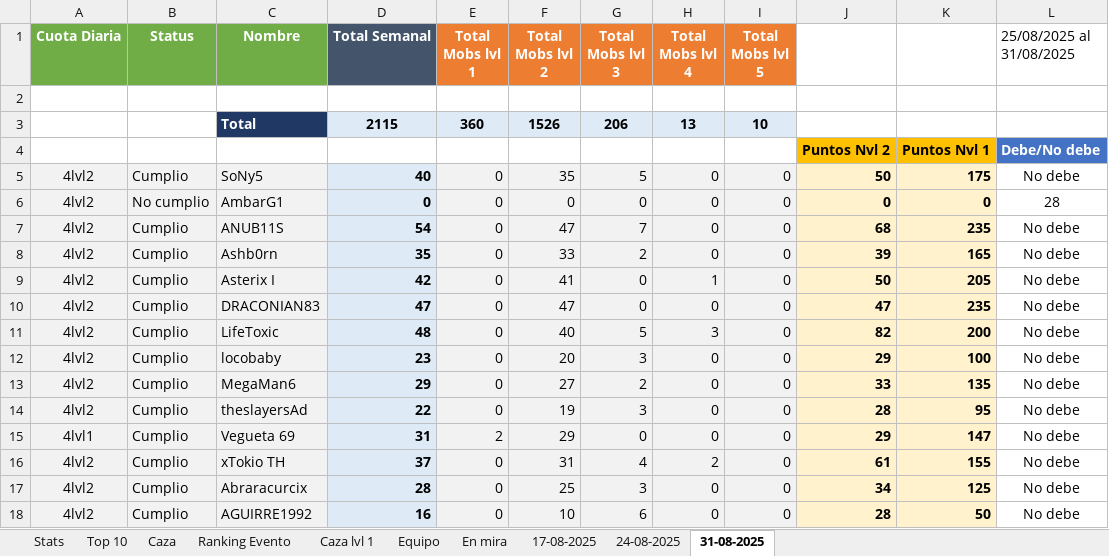
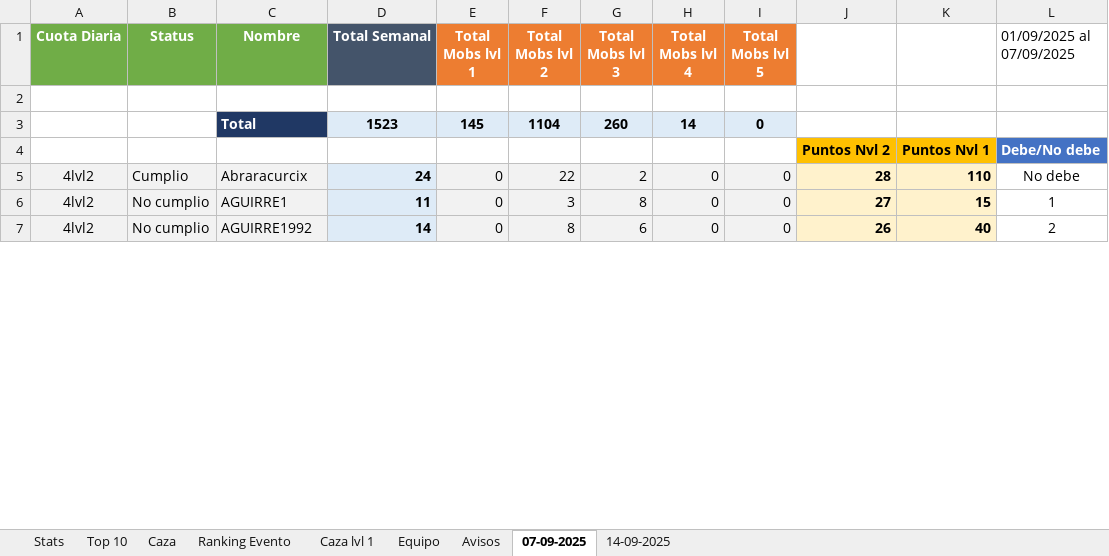
Before and after one commit to Axel5055/Bot-TH-Wsp, an Excel workbook: src/assets/excel/caza.xlsx, sheet 07-09-2025, drawn as a sheet; only a part is shown; values as stored, in another font and other column widths than the file's, no borders; conditional formats not drawn; removed rows and columns are numbered as before the commit, all else as after; the diff covers the shown part only; the diff names each change by its address in the sheet, - before the commit and + after, or states it on an @@ line.

```diff
--- a/src/assets/excel/caza.xlsx (sheet 07-09-2025)
+++ b/src/assets/excel/caza.xlsx (sheet 07-09-2025)
-sheet tab: En mira
+sheet tab: Avisos
-sheet tab: 24-08-2025
+sheet tab: 14-09-2025
-sheet tab: 31-08-2025
+sheet tab: 07-09-2025
-sheet tab: 17-08-2025
@@ sheet tab order changed: Stats | Top 10 | Caza | Ranking Evento | Caza lvl 1 | Equipo | Avisos | 07-09-2025 | 14-09-2025 @@
-L1: 25/08/2025 al 31/08/2025
+L1: 01/09/2025 al 07/09/2025
-D3 (Total Semanal): 2115
+D3 (Total Semanal): 1523
-E3 (Total Mobs lvl 1): 360
+E3 (Total Mobs lvl 1): 145
-F3 (Total Mobs lvl 2): 1526
+F3 (Total Mobs lvl 2): 1104
-G3 (Total Mobs lvl 3): 206
+G3 (Total Mobs lvl 3): 260
-H3 (Total Mobs lvl 4): 13
+H3 (Total Mobs lvl 4): 14
-I3 (Total Mobs lvl 5): 10
+I3 (Total Mobs lvl 5): 0
-row 5: 4lvl2 | Cumplio | SoNy5 | 40 | 0 | 35 | 5 | 0 | 0 | 50 | 175 | No debe
-row 6: 4lvl2 | No cumplio | AmbarG1 | 0 | 0 | 0 | 0 | 0 | 0 | 0 | 0 | 28
-row 7: 4lvl2 | Cumplio | ANUB11S | 54 | 0 | 47 | 7 | 0 | 0 | 68 | 235 | No debe
-row 8: 4lvl2 | Cumplio | Ashb0rn | 35 | 0 | 33 | 2 | 0 | 0 | 39 | 165 | No debe
-row 9: 4lvl2 | Cumplio | Asterix I | 42 | 0 | 41 | 0 | 1 | 0 | 50 | 205 | No debe
-row 10: 4lvl2 | Cumplio | DRACONIAN83 | 47 | 0 | 47 | 0 | 0 | 0 | 47 | 235 | No debe
-row 11: 4lvl2 | Cumplio | LifeToxic | 48 | 0 | 40 | 5 | 3 | 0 | 82 | 200 | No debe
-row 12: 4lvl2 | Cumplio | locobaby | 23 | 0 | 20 | 3 | 0 | 0 | 29 | 100 | No debe
-row 13: 4lvl2 | Cumplio | MegaMan6 | 29 | 0 | 27 | 2 | 0 | 0 | 33 | 135 | No debe
-row 14: 4lvl2 | Cumplio | theslayersAd | 22 | 0 | 19 | 3 | 0 | 0 | 28 | 95 | No debe
-row 15: 4lvl1 | Cumplio | Vegueta 69 | 31 | 2 | 29 | 0 | 0 | 0 | 29 | 147 | No debe
-row 16: 4lvl2 | Cumplio | xTokio TH | 37 | 0 | 31 | 4 | 2 | 0 | 61 | 155 | No debe
-D5 (Total Semanal): 28
+D5 (Total Semanal): 24
-F5 (Total Mobs lvl 2): 25
+F5 (Total Mobs lvl 2): 22
-G5 (Total Mobs lvl 3): 3
+G5 (Total Mobs lvl 3): 2
-J5: 34
+J5: 28
-K5: 125
+K5: 110
+row 6: 4lvl2 | No cumplio | AGUIRRE1 | 11 | 0 | 3 | 8 | 0 | 0 | 27 | 15 | 1
-B7 (Status): Cumplio
+B7 (Status): No cumplio
-D7 (Total Semanal): 16
+D7 (Total Semanal): 14
-F7 (Total Mobs lvl 2): 10
+F7 (Total Mobs lvl 2): 8
-J7: 28
+J7: 26
-K7: 50
+K7: 40
-L7 (01/09/2025 al 07/09/2025): No debe
+L7 (01/09/2025 al 07/09/2025): 2
```
Also changed, not shown: 54 added rows, 8 removed rows and 274 edited cells elsewhere in this sheet, sheet Caza, sheet Ranking Evento, sheet 14-09-2025, sheet Stats, sheet Top 10, sheet Avisos, 2 more sheets, formulas that keep their value, src/assets/excel/multicuentas.xlsx, 7 other files.
